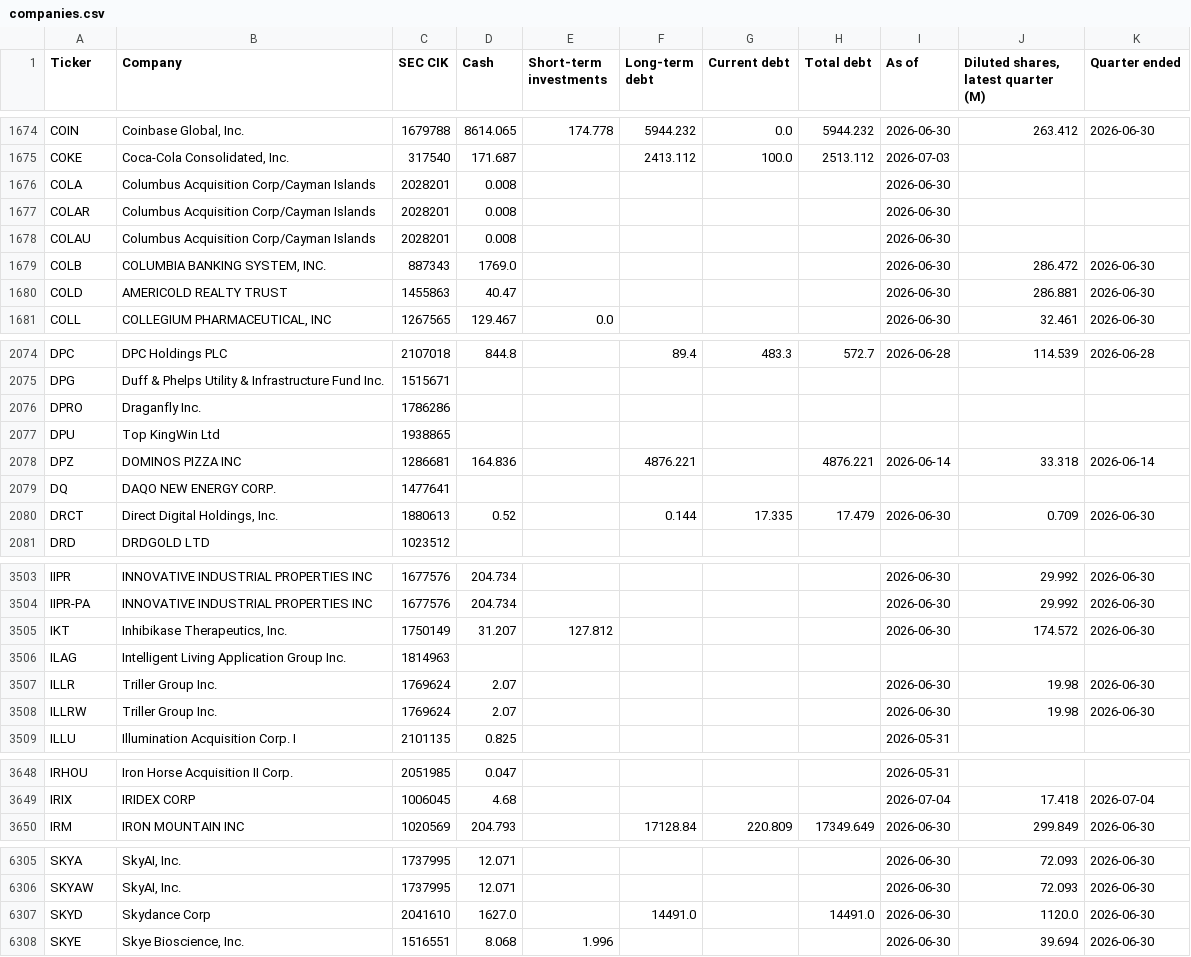
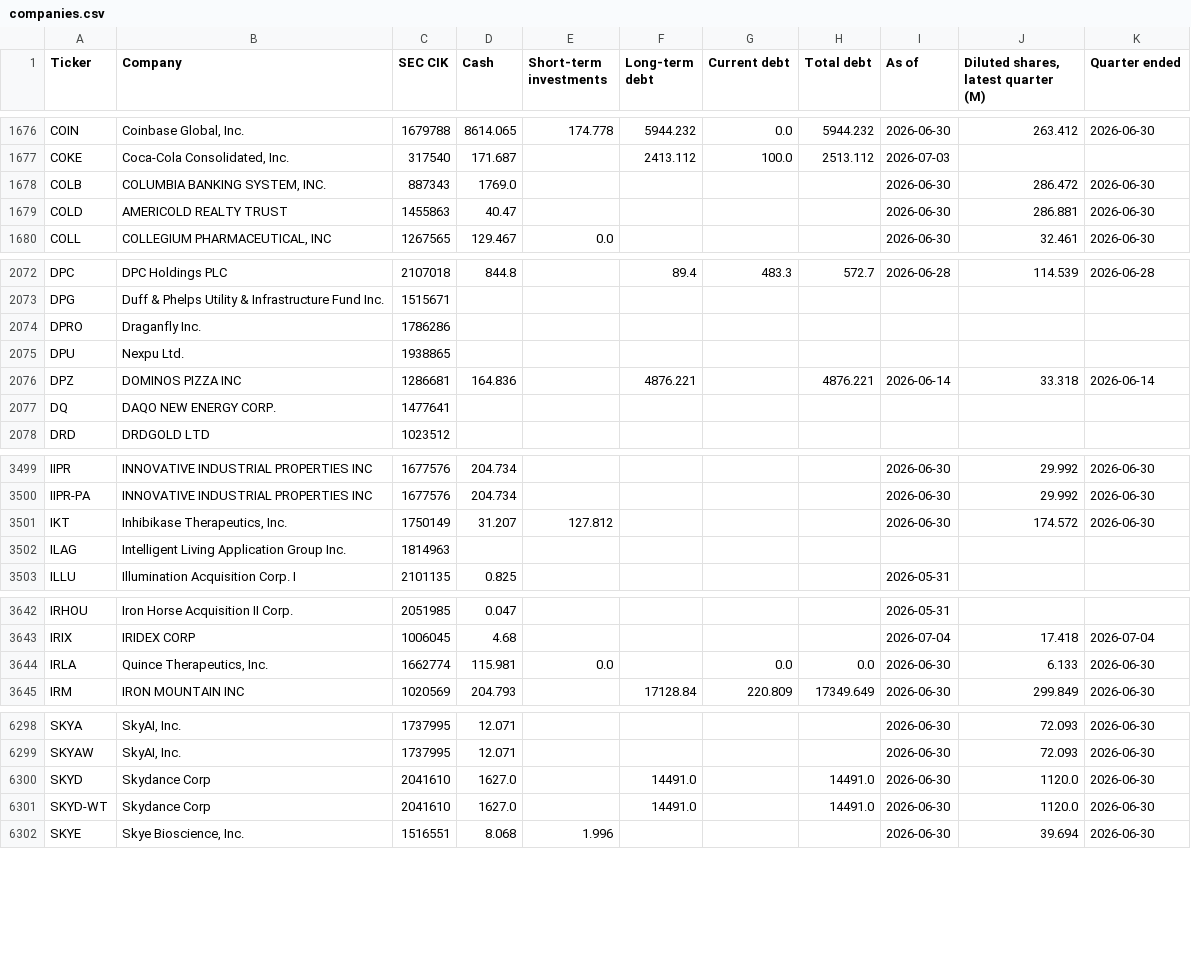
Before and after one commit to Nicko8e/rawresearch-site, a CSV file: tools/companies.csv, drawn as a sheet; only a part is shown, gaps mark what is left out; the diff covers the shown part only.

```diff
--- a/tools/companies.csv
+++ b/tools/companies.csv
@@ -1675,5 +1677,2 @@ COIN,"Coinbase Global, Inc.",1679788,8614.065,174.778,5944.232,0.0,5944.232,2026
 COKE,"Coca-Cola Consolidated, Inc.",317540,171.687,,2413.112,100.0,2513.112,2026-07-03,,
-COLA,Columbus Acquisition Corp/Cayman Islands,2028201,0.008,,,,,2026-06-30,,
-COLAR,Columbus Acquisition Corp/Cayman Islands,2028201,0.008,,,,,2026-06-30,,
-COLAU,Columbus Acquisition Corp/Cayman Islands,2028201,0.008,,,,,2026-06-30,,
 COLB,"COLUMBIA BANKING SYSTEM, INC.",887343,1769.0,,,,,2026-06-30,286.472,2026-06-30
@@ -2076,6 +2074,5 @@ DPG,Duff & Phelps Utility & Infrastructure Fund Inc.,1515671,,,,,,,,
 DPRO,Draganfly Inc.,1786286,,,,,,,,
-DPU,Top KingWin Ltd,1938865,,,,,,,,
+DPU,Nexpu Ltd.,1938865,,,,,,,,
 DPZ,DOMINOS PIZZA INC,1286681,164.836,,4876.221,,4876.221,2026-06-14,33.318,2026-06-14
 DQ,DAQO NEW ENERGY CORP.,1477641,,,,,,,,
-DRCT,"Direct Digital Holdings, Inc.",1880613,0.52,,0.144,17.335,17.479,2026-06-30,0.709,2026-06-30
 DRD,DRDGOLD LTD,1023512,,,,,,,,
@@ -3506,4 +3502,2 @@ IKT,"Inhibikase Therapeutics, Inc.",1750149,31.207,127.812,,,,2026-06-30,174.572
 ILAG,Intelligent Living Application Group Inc.,1814963,,,,,,,,
-ILLR,Triller Group Inc.,1769624,2.07,,,,,2026-06-30,19.98,2026-06-30
-ILLRW,Triller Group Inc.,1769624,2.07,,,,,2026-06-30,19.98,2026-06-30
 ILLU,Illumination Acquisition Corp. I,2101135,0.825,,,,,2026-05-31,,
@@ -3649,2 +3643,3 @@ IRHOU,Iron Horse Acquisition II Corp.,2051985,0.047,,,,,2026-05-31,,
 IRIX,IRIDEX CORP,1006045,4.68,,,,,2026-07-04,17.418,2026-07-04
+IRLA,"Quince Therapeutics, Inc.",1662774,115.981,0.0,,0.0,0.0,2026-06-30,6.133,2026-06-30
 IRM,IRON MOUNTAIN INC,1020569,204.793,,17128.84,220.809,17349.649,2026-06-30,299.849,2026-06-30
@@ -6307,2 +6300,3 @@ SKYAW,"SkyAI, Inc.",1737995,12.071,,,,,2026-06-30,72.093,2026-06-30
 SKYD,Skydance Corp,2041610,1627.0,,14491.0,,14491.0,2026-06-30,1120.0,2026-06-30
+SKYD-WT,Skydance Corp,2041610,1627.0,,14491.0,,14491.0,2026-06-30,1120.0,2026-06-30
 SKYE,"Skye Bioscience, Inc.",1516551,8.068,1.996,,,,2026-06-30,39.694,2026-06-30
```
Also changed, not shown: 6 added rows, 11 removed rows and 4 edited cells elsewhere in this file.
